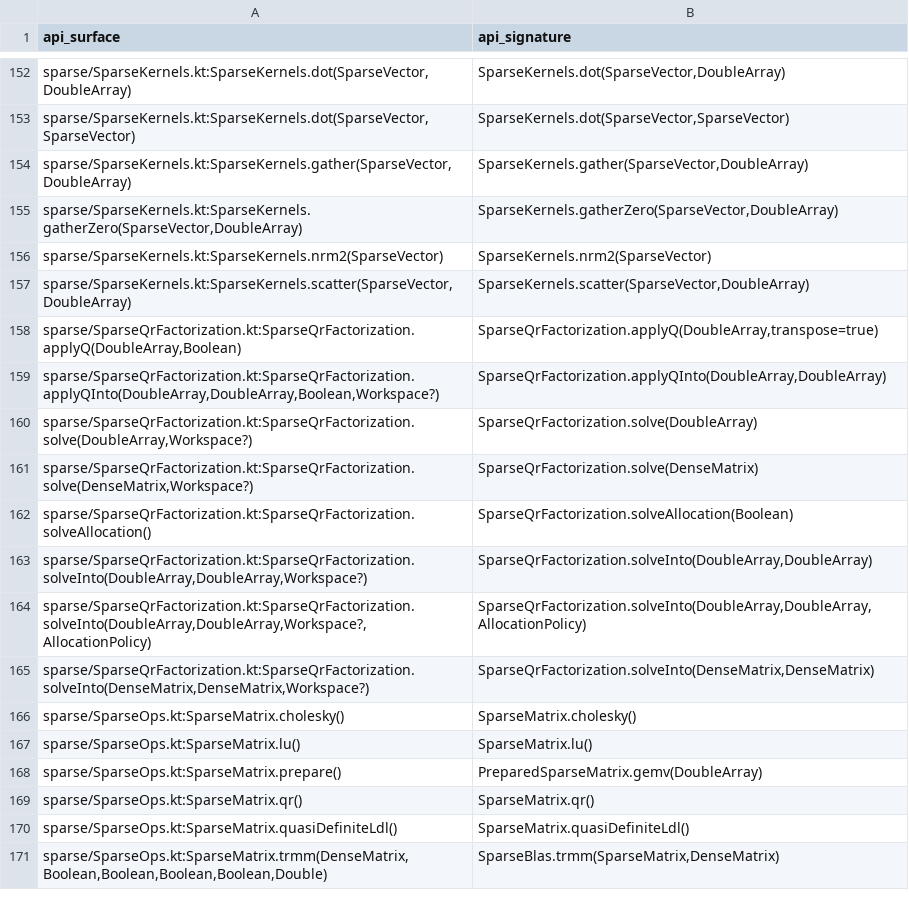
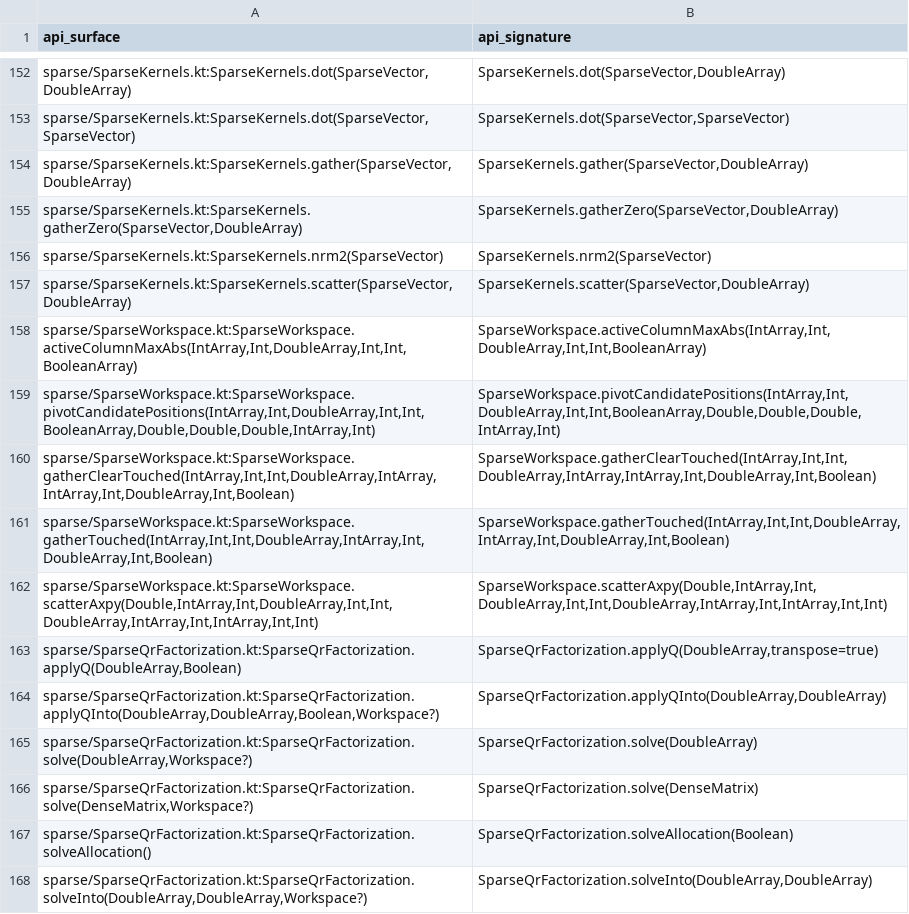
Before and after one commit to Eignex/koblas, a TSV file: koblas-bench/public-numerical-api.tsv, drawn as a sheet; only a part is shown, gaps mark what is left out; the shorter side is filled out with more unchanged rows; the diff names each change by its address in the sheet, - before the commit and + after, or states it on an @@ line.

```diff
--- a/koblas-bench/public-numerical-api.tsv
+++ b/koblas-bench/public-numerical-api.tsv
+row 158: sparse/SparseWorkspace.kt:SparseWorkspace.activeColumnMaxAbs(IntArray,Int,DoubleArray,Int,Int,BooleanArray) | SparseWorkspace.activeColumnMaxAbs(IntArray,Int,DoubleArray,Int,Int,BooleanArray)
+row 159: sparse/SparseWorkspace.kt:SparseWorkspace.pivotCandidatePositions(IntArray,Int,DoubleArray,Int,Int,BooleanArray,Double,Double,Double,IntArray,Int) | SparseWorkspace.pivotCandidatePositions(IntArray,Int,DoubleArray,Int,Int,BooleanArray,Double,Double,Double,IntArray,Int)
+row 160: sparse/SparseWorkspace.kt:SparseWorkspace.gatherClearTouched(IntArray,Int,Int,DoubleArray,IntArray,IntArray,Int,DoubleArray,Int,Boolean) | SparseWorkspace.gatherClearTouched(IntArray,Int,Int,DoubleArray,IntArray,IntArray,Int,DoubleArray,Int,Boolean)
+row 161: sparse/SparseWorkspace.kt:SparseWorkspace.gatherTouched(IntArray,Int,Int,DoubleArray,IntArray,Int,DoubleArray,Int,Boolean) | SparseWorkspace.gatherTouched(IntArray,Int,Int,DoubleArray,IntArray,Int,DoubleArray,Int,Boolean)
+row 162: sparse/SparseWorkspace.kt:SparseWorkspace.scatterAxpy(Double,IntArray,Int,DoubleArray,Int,Int,DoubleArray,IntArray,Int,IntArray,Int,Int) | SparseWorkspace.scatterAxpy(Double,IntArray,Int,DoubleArray,Int,Int,DoubleArray,IntArray,Int,IntArray,Int,Int)
```
Also changed, not shown: koblas-bench/benchmark-coverage.tsv, 7 other files.
